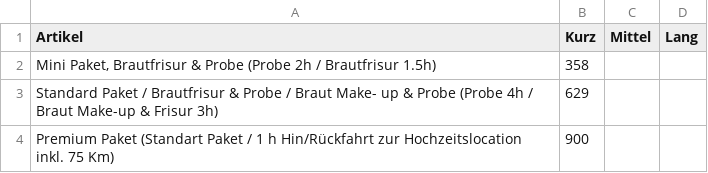
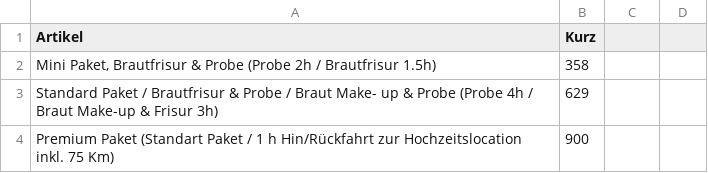
Before and after one commit to Sonjas-Haarstyle/www.sonjas-haarstyle.ch, a CSV file: data/csv/hochzeitsstyling.csv, drawn as a sheet.

Commit message:
Update hochzeitsstyling.csv

```diff
--- a/data/csv/hochzeitsstyling.csv
+++ b/data/csv/hochzeitsstyling.csv
@@ -1,2 +1,2 @@
-Artikel,Kurz,Mittel,Lang
+Artikel,Kurz,
 "Mini Paket, Brautfrisur & Probe (Probe 2h / Brautfrisur 1.5h)",358,,
```
